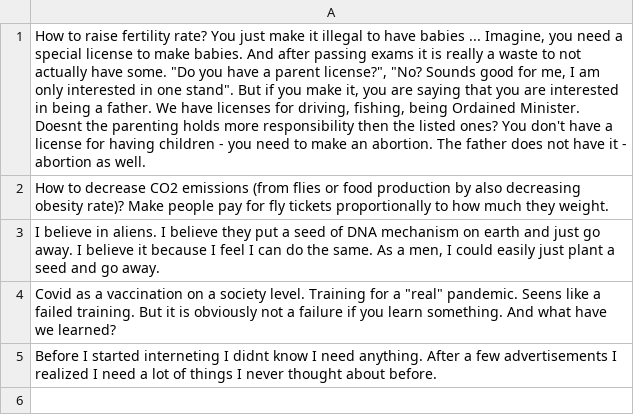
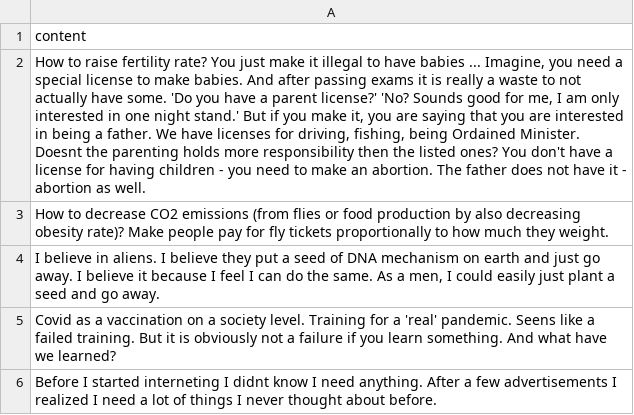
Before and after one commit to K4liber/docs, a CSV file: other/jokes.csv, drawn as a sheet; addresses are those after the commit; the diff names each change by its address in the sheet, - before the commit and + after, or states it on an @@ line.

Commit message:
fixes

```diff
--- a/other/jokes.csv
+++ b/other/jokes.csv
-A1: How to raise fertility rate? You just make it illegal to have babies ... Imagine, you need a special license to make babies. And after passing exams it is really a waste to not actually have some. "Do you have a parent license?", "No? Sounds good for me, I am only interested in one stand". But if you make it, you are saying that you are interested in being a father. We have licenses for driving, fishing, being Ordained Minister. Doesnt the parenting holds more responsibility then the listed ones? You don't have a license for having children - you need to make an abortion. The father does not have it - abortion as well.
+A1: content
+row 2: How to raise fertility rate? You just make it illegal to have babies ... Imagine, you need a special license to make babies. And after passing exams it is really a waste to not actually have some. 'Do you have a parent license?' 'No? Sounds good for me, I am only interested in one night stand.' But if you make it, you are saying that you are interested in being a father. We have licenses for driving, fishing, being Ordained Minister. Doesnt the parenting holds more responsibility then the listed ones? You don't have a license for having children - you need to make an abortion. The father does not have it - abortion as well.
-A5: …for a "real" pandemic. Seens…
+A5: …for a 'real' pandemic. Seens…
```
